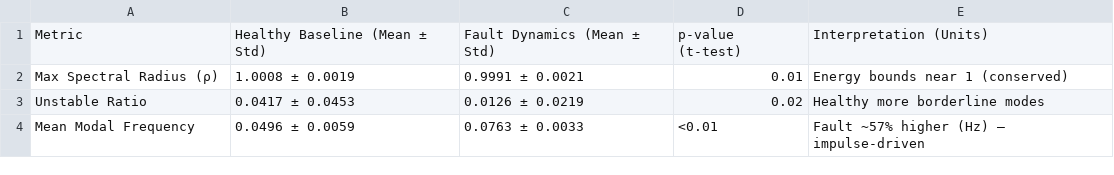
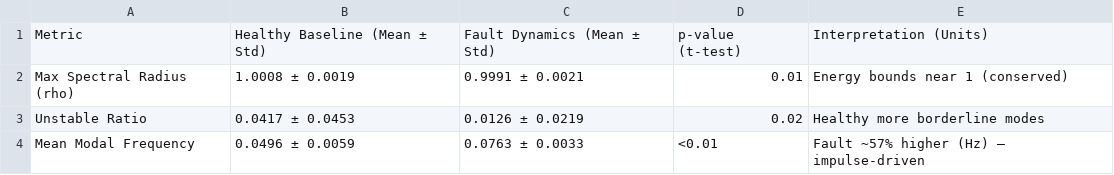
Before and after one commit to Sangeeth0301/Physics-Informed-Quantum-Reservoir-Transformer-for-Bearing-SHM, a CSV file: results/02_statistical_tables/table1_koopman.csv, drawn as a sheet.

Commit message:
feat: Generate final ordered Q1 publication results with high-DPI tables and plots

```diff
--- a/results/02_statistical_tables/table1_koopman.csv
+++ b/results/02_statistical_tables/table1_koopman.csv
@@ -1,3 +1,3 @@
 Metric,Healthy Baseline (Mean ± Std),Fault Dynamics (Mean ± Std),p-value (t-test),Interpretation (Units)
-Max Spectral Radius (ρ),1.0008 ± 0.0019,0.9991 ± 0.0021,0.01,Energy bounds near 1 (conserved)
+Max Spectral Radius (rho),1.0008 ± 0.0019,0.9991 ± 0.0021,0.01,Energy bounds near 1 (conserved)
 Unstable Ratio,0.0417 ± 0.0453,0.0126 ± 0.0219,0.02,Healthy more borderline modes
```
Also changed, not shown: 27 other files.
